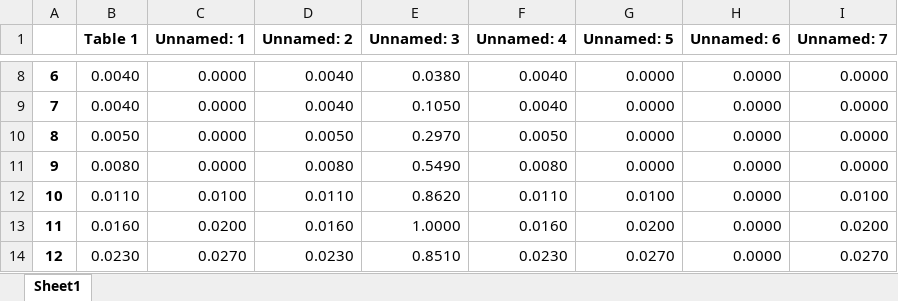
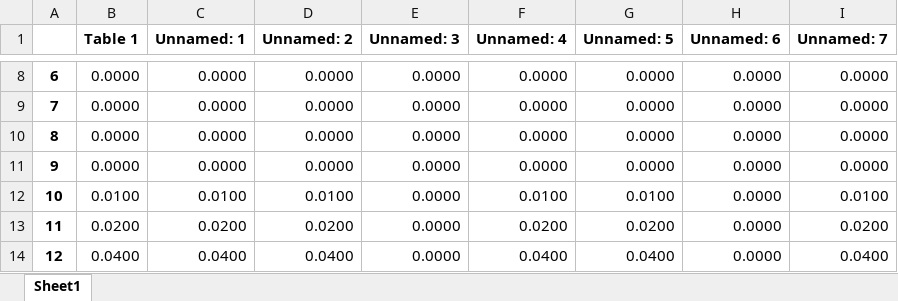
Before and after one commit to jackiesofir1989/amnor_local, an Excel workbook: MixerTableExcels/MixerTable.xlsx, sheet Sheet1, drawn as a sheet; only a part is shown, gaps mark what is left out; values as stored, in another font and other column widths than the file's, no borders; the diff covers the shown part only; the diff names each change by its address in the sheet, - before the commit and + after, or states it on an @@ line.

```diff
--- a/MixerTableExcels/MixerTable.xlsx (sheet Sheet1)
+++ b/MixerTableExcels/MixerTable.xlsx (sheet Sheet1)
-B8:B9 (Table 1): 0.0040
+B8:B9 (Table 1): 0.0000
-D8:D9 (Unnamed: 2): 0.0040
+D8:D9 (Unnamed: 2): 0.0000
-E8 (Unnamed: 3): 0.0380
+E8 (Unnamed: 3): 0.0000
-F8:F9 (Unnamed: 4): 0.0040
+F8:F9 (Unnamed: 4): 0.0000
-E9 (Unnamed: 3): 0.1050
+E9 (Unnamed: 3): 0.0000
-B10 (Table 1): 0.0050
+B10 (Table 1): 0.0000
-D10 (Unnamed: 2): 0.0050
+D10 (Unnamed: 2): 0.0000
-E10 (Unnamed: 3): 0.2970
+E10 (Unnamed: 3): 0.0000
-F10 (Unnamed: 4): 0.0050
+F10 (Unnamed: 4): 0.0000
-B11 (Table 1): 0.0080
+B11 (Table 1): 0.0000
-D11 (Unnamed: 2): 0.0080
+D11 (Unnamed: 2): 0.0000
-E11 (Unnamed: 3): 0.5490
+E11 (Unnamed: 3): 0.0000
-F11 (Unnamed: 4): 0.0080
+F11 (Unnamed: 4): 0.0000
-B12 (Table 1): 0.0110
+B12 (Table 1): 0.0100
-D12 (Unnamed: 2): 0.0110
+D12 (Unnamed: 2): 0.0100
-E12 (Unnamed: 3): 0.8620
+E12 (Unnamed: 3): 0.0000
-F12 (Unnamed: 4): 0.0110
+F12 (Unnamed: 4): 0.0100
-B13 (Table 1): 0.0160
+B13 (Table 1): 0.0200
-D13 (Unnamed: 2): 0.0160
+D13 (Unnamed: 2): 0.0200
-E13 (Unnamed: 3): 1.0000
+E13 (Unnamed: 3): 0.0000
-F13 (Unnamed: 4): 0.0160
+F13 (Unnamed: 4): 0.0200
-B14 (Table 1): 0.0230
+B14 (Table 1): 0.0400
-C14 (Unnamed: 1): 0.0270
+C14 (Unnamed: 1): 0.0400
-D14 (Unnamed: 2): 0.0230
+D14 (Unnamed: 2): 0.0400
-E14 (Unnamed: 3): 0.8510
+E14 (Unnamed: 3): 0.0000
-F14 (Unnamed: 4): 0.0230
+F14 (Unnamed: 4): 0.0400
-G14 (Unnamed: 5): 0.0270
+G14 (Unnamed: 5): 0.0400
-I14 (Unnamed: 7): 0.0270
+I14 (Unnamed: 7): 0.0400
```
Also changed, not shown: 524 edited cells elsewhere in this sheet, 3 other files.
